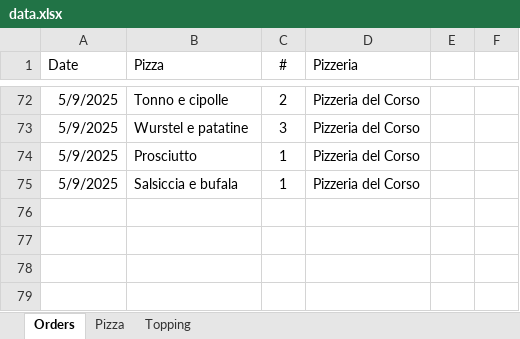
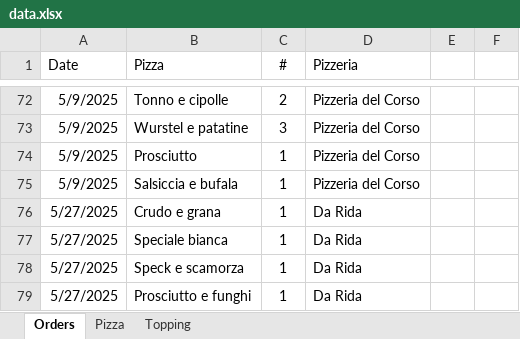
Before and after one commit to Luca-Pozzi/pizza_chart, an Excel workbook: data/data.xlsx, sheet Orders, drawn as a sheet; only a part is shown, gaps mark what is left out; values as stored, in another font and other column widths than the file's, no borders; conditional formats and table styles not drawn; the diff names each change by its address in the sheet, - before the commit and + after, or states it on an @@ line.

```diff
--- a/data/data.xlsx (sheet Orders)
+++ b/data/data.xlsx (sheet Orders)
+row 76: 5/27/2025 | Crudo e grana | 1 | Da Rida
+row 77: 5/27/2025 | Speciale bianca | 1 | Da Rida
+row 78: 5/27/2025 | Speck e scamorza | 1 | Da Rida
+row 79: 5/27/2025 | Prosciutto e funghi | 1 | Da Rida
```
Also changed, not shown: sheet Pizza, sheet Topping, hidden cells, 4 other files.
